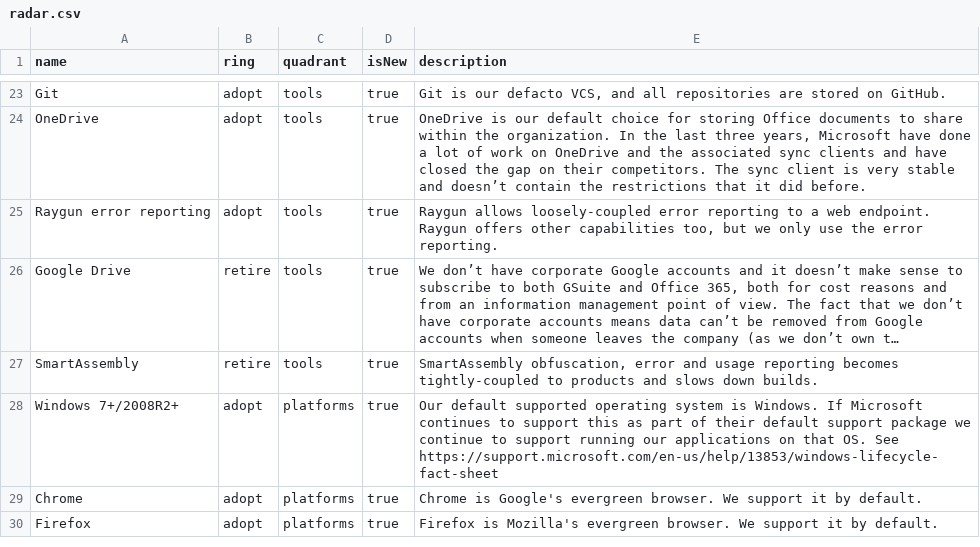
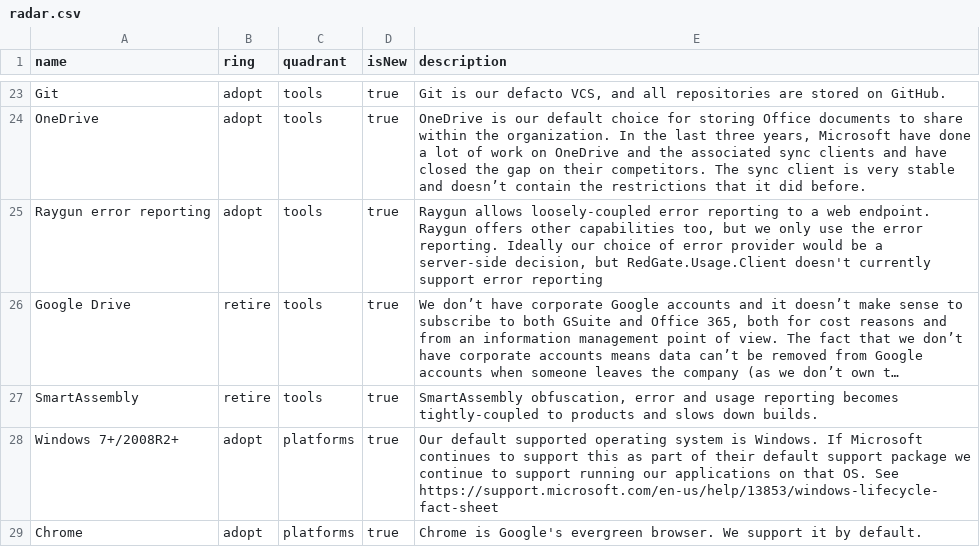
Before and after one commit to red-gate/Tech-Radar, a CSV file: radar.csv, drawn as a sheet; only a part is shown, gaps mark what is left out; the shorter side is filled out with more unchanged rows; long unchanged cells end in …; the diff names each change by its address in the sheet, - before the commit and + after, or states it on an @@ line.

Commit message:
Add caveat around Redgate client

```diff
--- a/radar.csv
+++ b/radar.csv
-E25 (description): …error reporting.
+E25 (description): …error reporting. Ideally our choice of error provider would be a server-side decision, but RedGate.Usage.Client doesn't currently support error reporting
```
